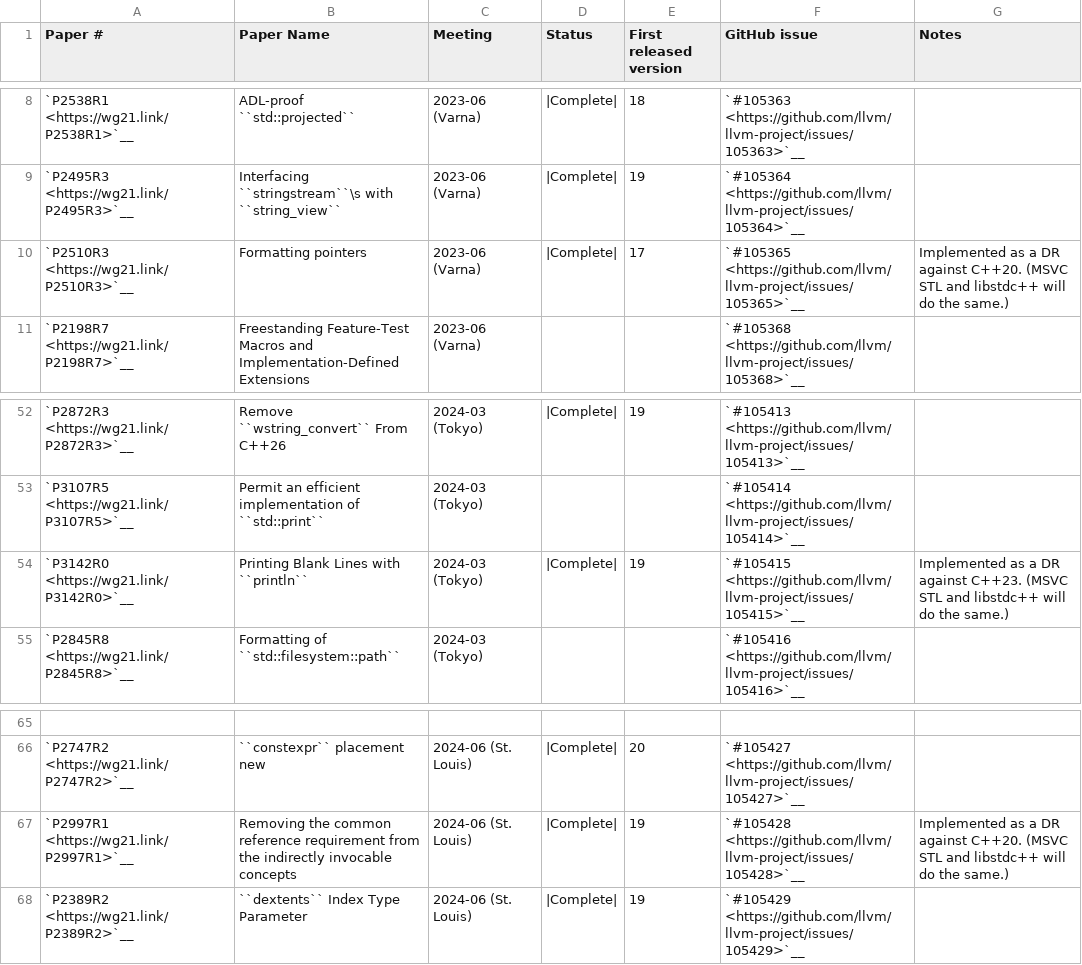
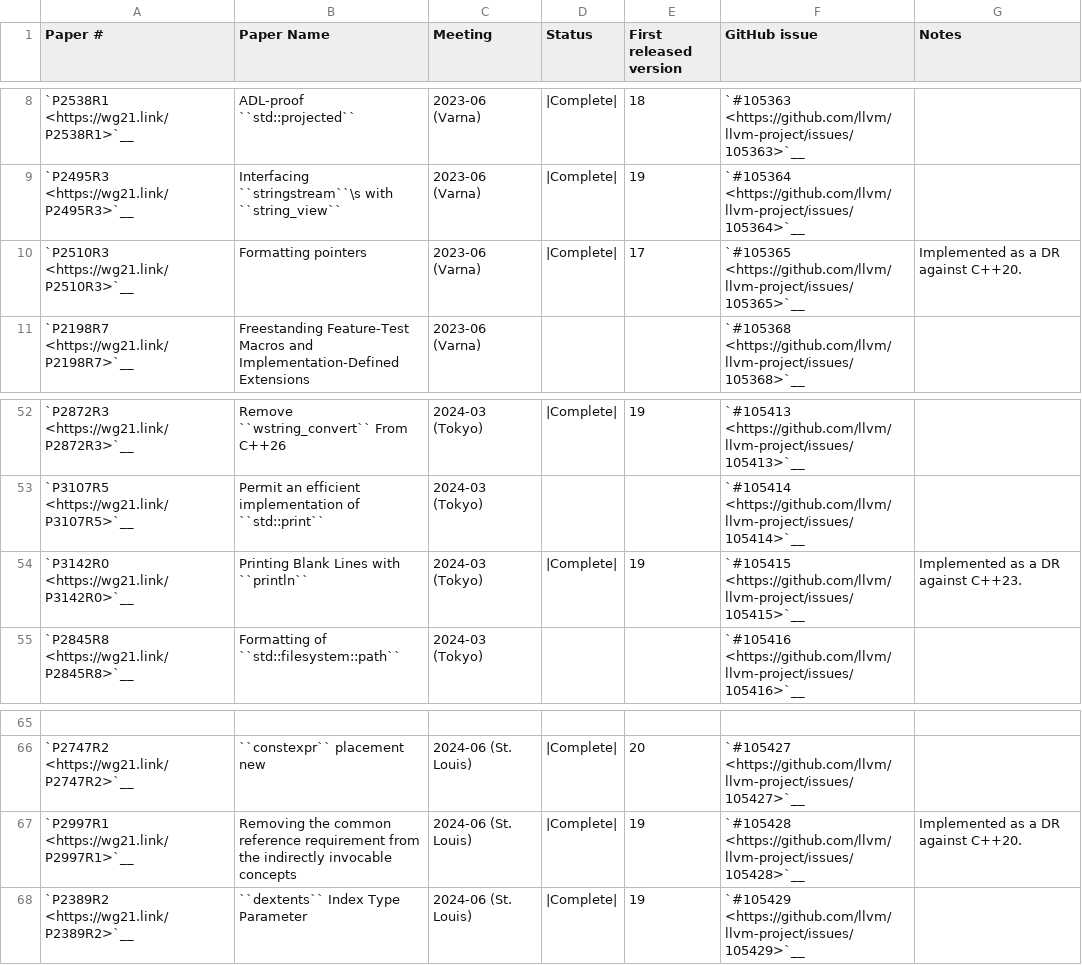
Before and after one commit to firedog1234/llvm-project, a CSV file: libcxx/docs/Status/Cxx26Papers.csv, drawn as a sheet; only a part is shown, gaps mark what is left out.

Commit message:
[libc++][docs] Avoid talking about other implementations on DR status (#210637)
Standard library implementations consistently treat (or will
consistently treat) some LWG papers as Defect Reports that are also
applied to old modes, despite that they are not officially listed as
Defect Reports in WG21 meeting minutes. We used to say "other
implementations (namely MSVC STL and libstdc++) will do the same" for
some of them.

However, such sentences will become outdated soon when other
implementations actually do so. It is possibly better to avoid saying
so, which potentially requires synchronizing our documentation with
other implementations.

```diff
--- a/libcxx/docs/Status/Cxx26Papers.csv
+++ b/libcxx/docs/Status/Cxx26Papers.csv
@@ -9,3 +9,3 @@
 "`P2495R3 <https://wg21.link/P2495R3>`__","Interfacing ``stringstream``\s with ``string_view``","2023-06 (Varna)","|Complete|","19","`#105364 <https://github.com/llvm/llvm-project/issues/105364>`__",""
-"`P2510R3 <https://wg21.link/P2510R3>`__","Formatting pointers","2023-06 (Varna)","|Complete|","17","`#105365 <https://github.com/llvm/llvm-project/issues/105365>`__","Implemented as a DR against C++20. (MSVC STL and libstdc++ will do the same.)"
+"`P2510R3 <https://wg21.link/P2510R3>`__","Formatting pointers","2023-06 (Varna)","|Complete|","17","`#105365 <https://github.com/llvm/llvm-project/issues/105365>`__","Implemented as a DR against C++20."
 "`P2198R7 <https://wg21.link/P2198R7>`__","Freestanding Feature-Test Macros and Implementation-Defined Extensions","2023-06 (Varna)","","","`#105368 <https://github.com/llvm/llvm-project/issues/105368>`__",""
@@ -53,3 +53,3 @@
 "`P3107R5 <https://wg21.link/P3107R5>`__","Permit an efficient implementation of ``std::print``","2024-03 (Tokyo)","","","`#105414 <https://github.com/llvm/llvm-project/issues/105414>`__",""
-"`P3142R0 <https://wg21.link/P3142R0>`__","Printing Blank Lines with ``println``","2024-03 (Tokyo)","|Complete|","19","`#105415 <https://github.com/llvm/llvm-project/issues/105415>`__","Implemented as a DR against C++23. (MSVC STL and libstdc++ will do the same.)"
+"`P3142R0 <https://wg21.link/P3142R0>`__","Printing Blank Lines with ``println``","2024-03 (Tokyo)","|Complete|","19","`#105415 <https://github.com/llvm/llvm-project/issues/105415>`__","Implemented as a DR against C++23."
 "`P2845R8 <https://wg21.link/P2845R8>`__","Formatting of ``std::filesystem::path``","2024-03 (Tokyo)","","","`#105416 <https://github.com/llvm/llvm-project/issues/105416>`__",""
@@ -66,3 +66,3 @@
 "`P2747R2 <https://wg21.link/P2747R2>`__","``constexpr`` placement new","2024-06 (St. Louis)","|Complete|","20","`#105427 <https://github.com/llvm/llvm-project/issues/105427>`__",""
-"`P2997R1 <https://wg21.link/P2997R1>`__","Removing the common reference requirement from the indirectly invocable concepts","2024-06 (St. Louis)","|Complete|","19","`#105428 <https://github.com/llvm/llvm-project/issues/105428>`__","Implemented as a DR against C++20. (MSVC STL and libstdc++ will do the same.)"
+"`P2997R1 <https://wg21.link/P2997R1>`__","Removing the common reference requirement from the indirectly invocable concepts","2024-06 (St. Louis)","|Complete|","19","`#105428 <https://github.com/llvm/llvm-project/issues/105428>`__","Implemented as a DR against C++20."
 "`P2389R2 <https://wg21.link/P2389R2>`__","``dextents`` Index Type Parameter","2024-06 (St. Louis)","|Complete|","19","`#105429 <https://github.com/llvm/llvm-project/issues/105429>`__",""
```
Also changed, not shown: libcxx/docs/Status/Cxx26Issues.csv, 2 other files.
